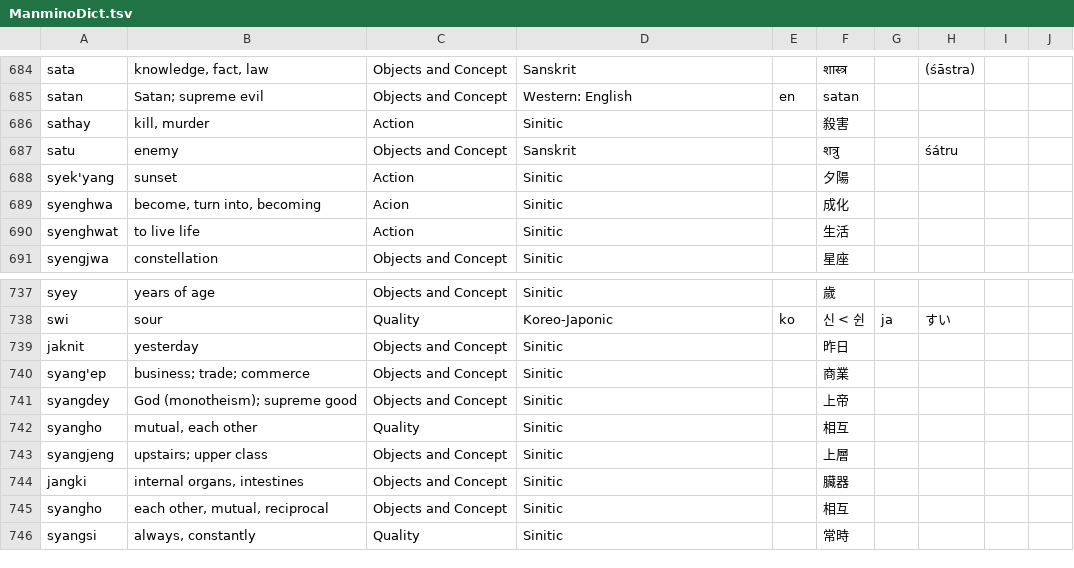
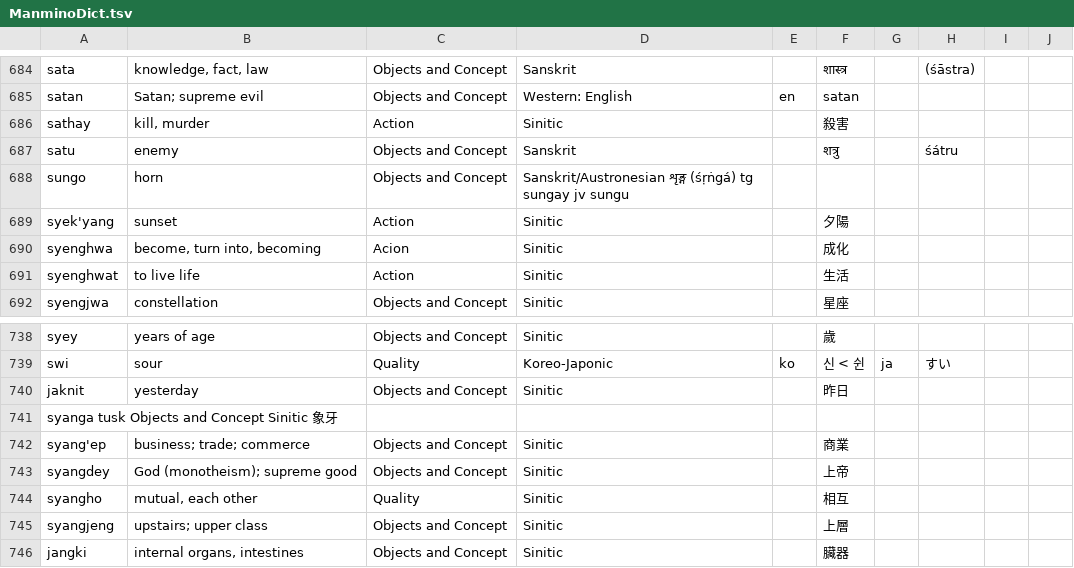
Before and after one commit to Manmino/dictionary, a TSV file: data/ManminoDict.tsv, drawn as a sheet; only a part is shown, gaps mark what is left out; the shorter side is filled out with more unchanged rows; the diff names each change by its address in the sheet, - before the commit and + after, or states it on an @@ line.

Commit message:
Update ManminoDict.tsv

```diff
--- a/data/ManminoDict.tsv
+++ b/data/ManminoDict.tsv
+row 688: sungo | horn | Objects and Concept | Sanskrit/Austronesian शृङ्ग (śṛṅgá) tg sungay jv sungu
+row 741: syanga tusk Objects and Concept Sinitic 象牙
```
